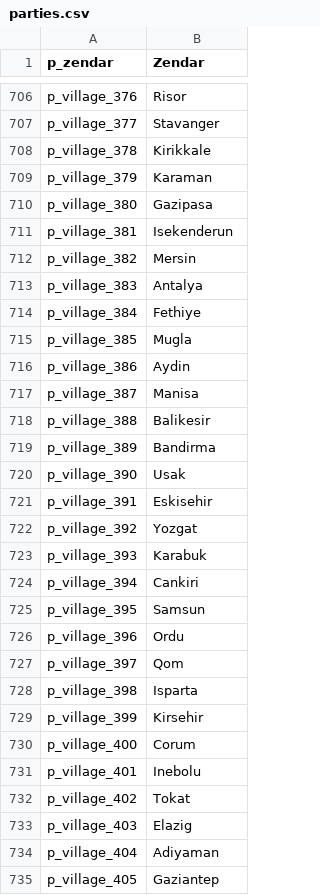
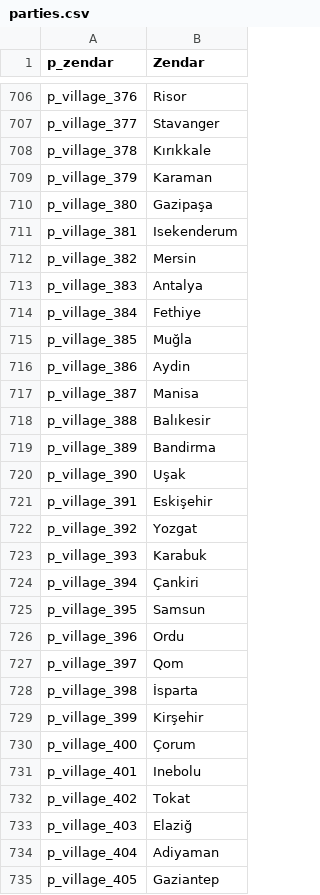
Before and after one commit to EldarFara/BetweenEmpires, a CSV file: languages/tr/parties.csv, drawn as a sheet; only a part is shown, gaps mark what is left out; the diff covers the shown part only.

Commit message:
Update parties.csv

```diff
--- a/languages/tr/parties.csv
+++ b/languages/tr/parties.csv
@@ -707,6 +707,6 @@ p_village_376|Risor
 p_village_377|Stavanger
-p_village_378|Kirikkale
+p_village_378|Kırıkkale
 p_village_379|Karaman
-p_village_380|Gazipasa
-p_village_381|Isekenderun
+p_village_380|Gazipaşa
+p_village_381|Isekenderum
 p_village_382|Mersin
@@ -714,12 +714,12 @@ p_village_383|Antalya
 p_village_384|Fethiye
-p_village_385|Mugla
+p_village_385|Muğla
 p_village_386|Aydin
 p_village_387|Manisa
-p_village_388|Balikesir
+p_village_388|Balıkesir
 p_village_389|Bandirma
-p_village_390|Usak
-p_village_391|Eskisehir
+p_village_390|Uşak
+p_village_391|Eskişehir
 p_village_392|Yozgat
 p_village_393|Karabuk
-p_village_394|Cankiri
+p_village_394|Çankiri
 p_village_395|Samsun
@@ -727,8 +727,8 @@ p_village_396|Ordu
 p_village_397|Qom
-p_village_398|Isparta
-p_village_399|Kirsehir
-p_village_400|Corum
+p_village_398|İsparta
+p_village_399|Kirşehir
+p_village_400|Çorum
 p_village_401|Inebolu
 p_village_402|Tokat
-p_village_403|Elazig
+p_village_403|Elaziğ
 p_village_404|Adiyaman
```
Also changed, not shown: 75 edited cells elsewhere in this file.
